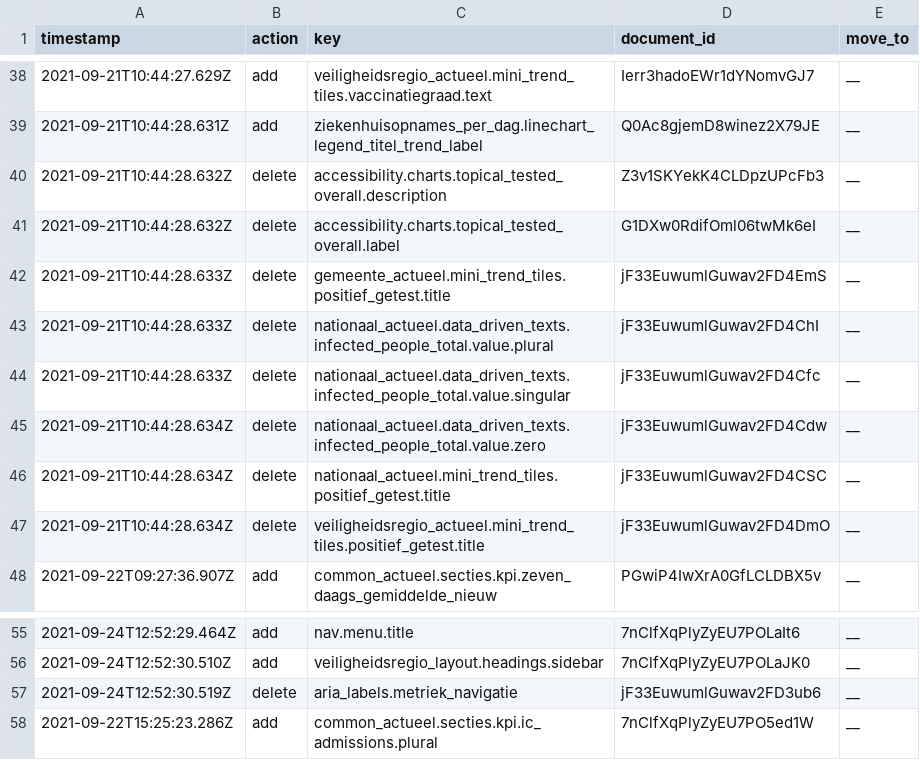
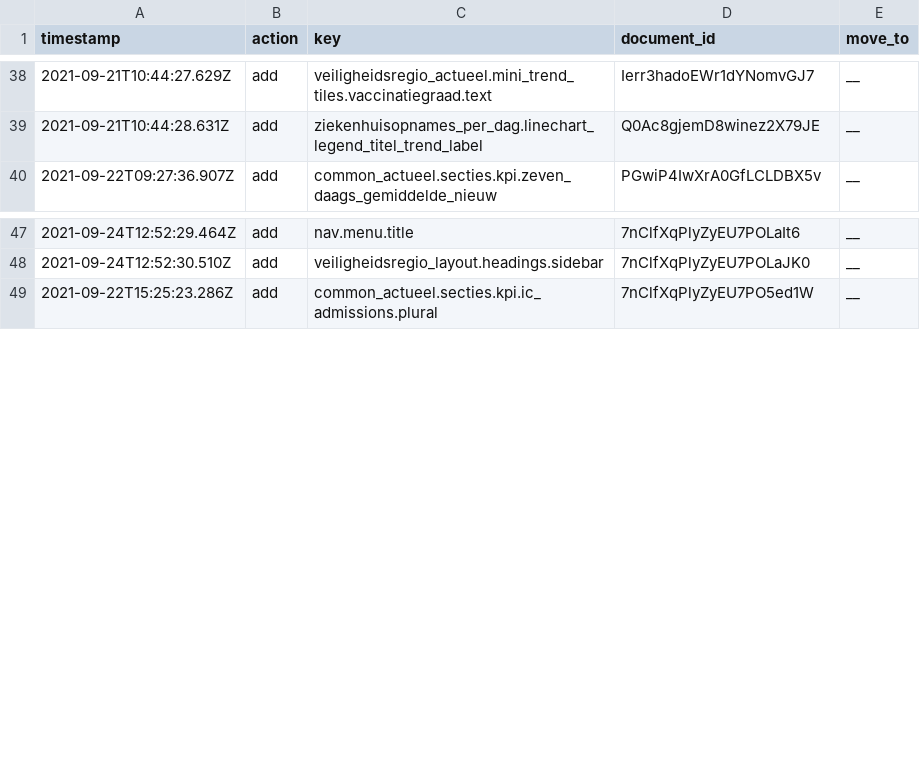
Before and after one commit to jorrikklijnsma/nl-covid19-data-dashboard, a CSV file: packages/cms/src/lokalize/key-mutations.csv, drawn as a sheet; only a part is shown, gaps mark what is left out.

Commit message:
Remove deletions

```diff
--- a/packages/cms/src/lokalize/key-mutations.csv
+++ b/packages/cms/src/lokalize/key-mutations.csv
@@ -39,10 +39,2 @@ timestamp,action,key,document_id,move_to
 2021-09-21T10:44:28.631Z,add,ziekenhuisopnames_per_dag.linechart_legend_titel_trend_label,Q0Ac8gjemD8winez2X79JE,__
-2021-09-21T10:44:28.632Z,delete,accessibility.charts.topical_tested_overall.description,Z3v1SKYekK4CLDpzUPcFb3,__
-2021-09-21T10:44:28.632Z,delete,accessibility.charts.topical_tested_overall.label,G1DXw0RdifOml06twMk6eI,__
-2021-09-21T10:44:28.633Z,delete,gemeente_actueel.mini_trend_tiles.positief_getest.title,jF33EuwumlGuwav2FD4EmS,__
-2021-09-21T10:44:28.633Z,delete,nationaal_actueel.data_driven_texts.infected_people_total.value.plural,jF33EuwumlGuwav2FD4ChI,__
-2021-09-21T10:44:28.633Z,delete,nationaal_actueel.data_driven_texts.infected_people_total.value.singular,jF33EuwumlGuwav2FD4Cfc,__
-2021-09-21T10:44:28.634Z,delete,nationaal_actueel.data_driven_texts.infected_people_total.value.zero,jF33EuwumlGuwav2FD4Cdw,__
-2021-09-21T10:44:28.634Z,delete,nationaal_actueel.mini_trend_tiles.positief_getest.title,jF33EuwumlGuwav2FD4CSC,__
-2021-09-21T10:44:28.634Z,delete,veiligheidsregio_actueel.mini_trend_tiles.positief_getest.title,jF33EuwumlGuwav2FD4DmO,__
 2021-09-22T09:27:36.907Z,add,common_actueel.secties.kpi.zeven_daags_gemiddelde_nieuw,PGwiP4IwXrA0GfLCLDBX5v,__
@@ -56,3 +48,2 @@ timestamp,action,key,document_id,move_to
 2021-09-24T12:52:30.510Z,add,veiligheidsregio_layout.headings.sidebar,7nClfXqPlyZyEU7POLaJK0,__
-2021-09-24T12:52:30.519Z,delete,aria_labels.metriek_navigatie,jF33EuwumlGuwav2FD3ub6,__
 2021-09-22T15:25:23.286Z,add,common_actueel.secties.kpi.ic_admissions.plural,7nClfXqPlyZyEU7PO5ed1W,__
```
